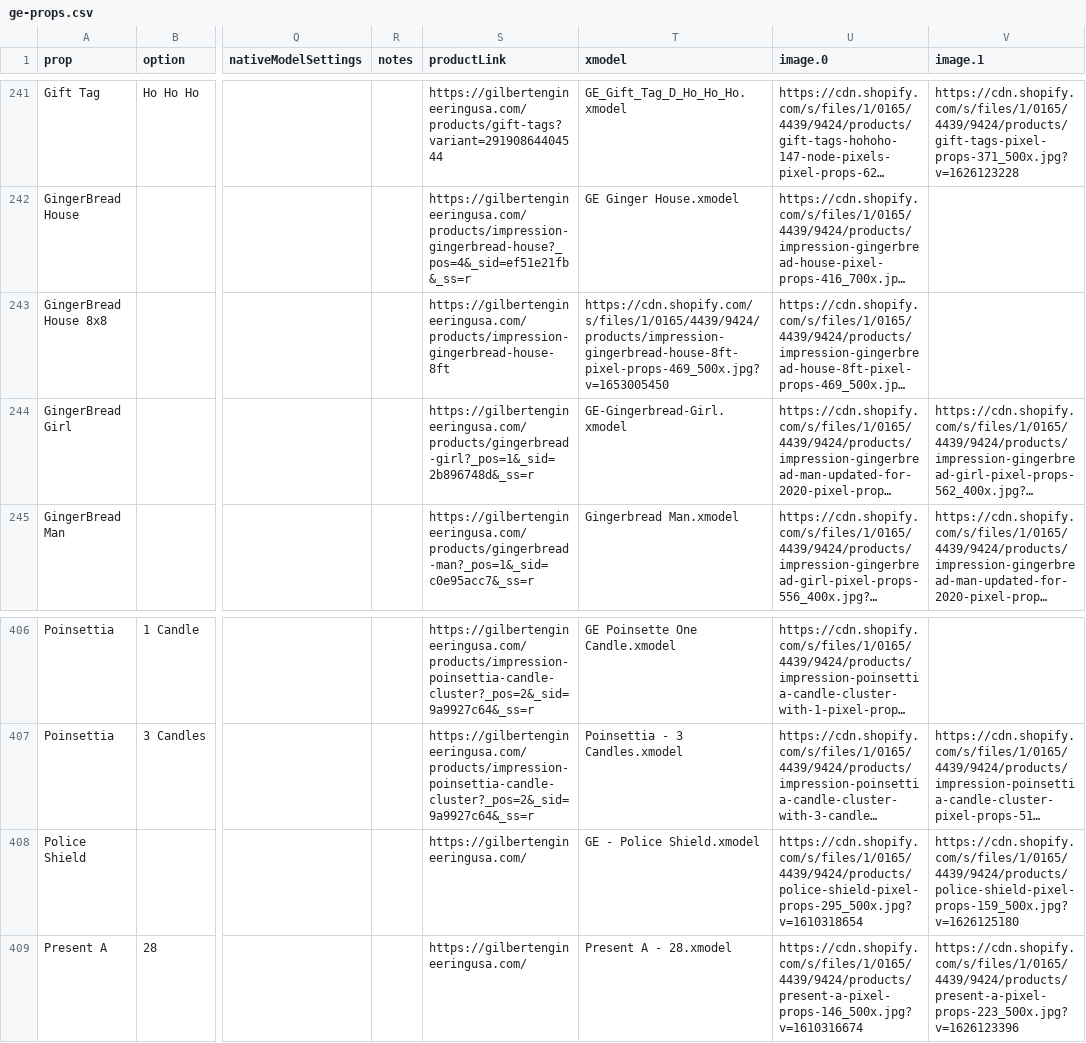
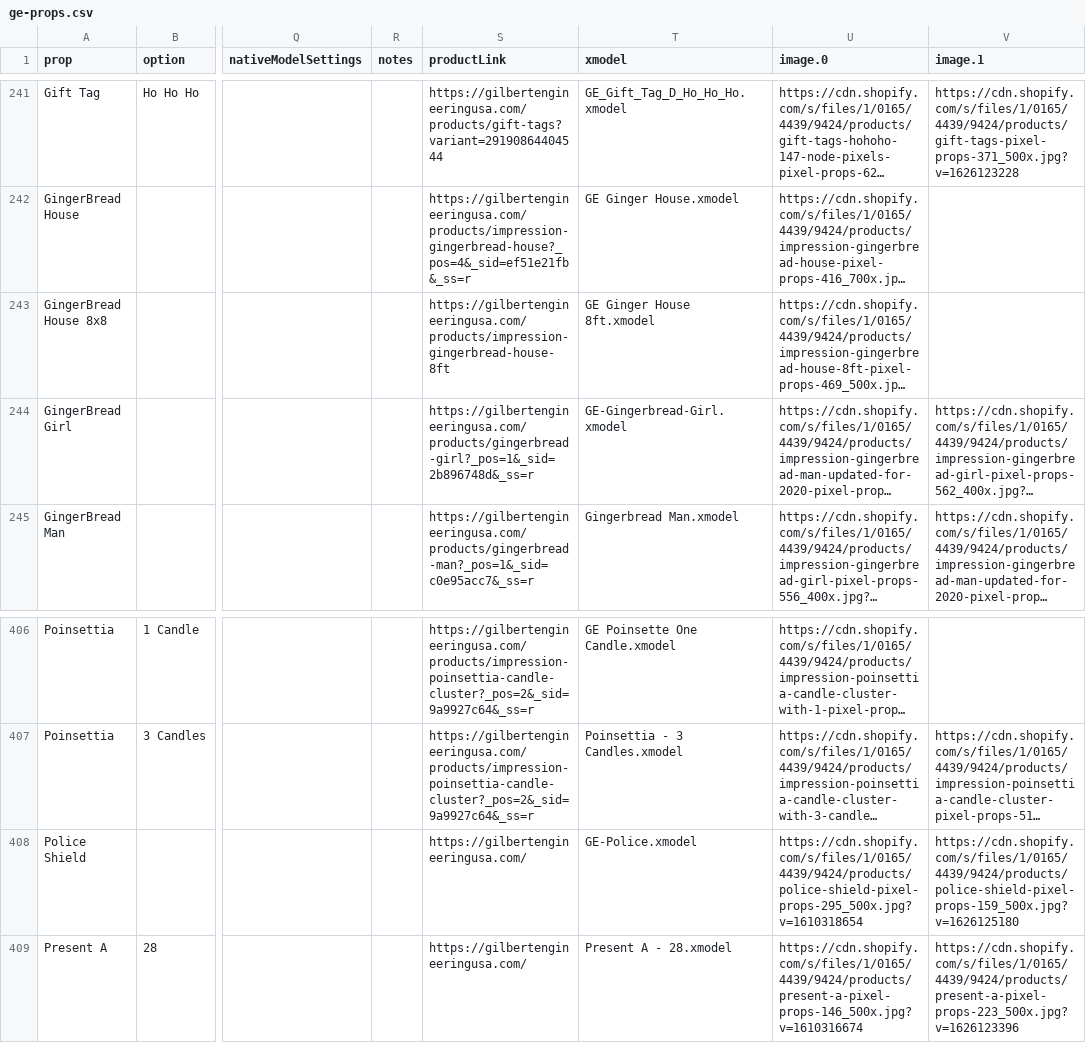
Before and after one commit to GEUSA/xmodels, a CSV file: ge-props.csv, drawn as a sheet; only a part is shown, gaps mark what is left out; long unchanged cells end in …; the diff names each change by its address in the sheet, - before the commit and + after, or states it on an @@ line.

Commit message:
Add files via upload

```diff
--- a/ge-props.csv
+++ b/ge-props.csv
-T243 (xmodel): https://cdn.shopify.com/s/files/1/0165/4439/9424/products/impression-gingerbread-house-8ft-pixel-props-469_500x.jpg?v=1653005450
+T243 (xmodel): GE Ginger House 8ft.xmodel
-T408 (xmodel): GE - Police Shield.xmodel
+T408 (xmodel): GE-Police.xmodel
```
